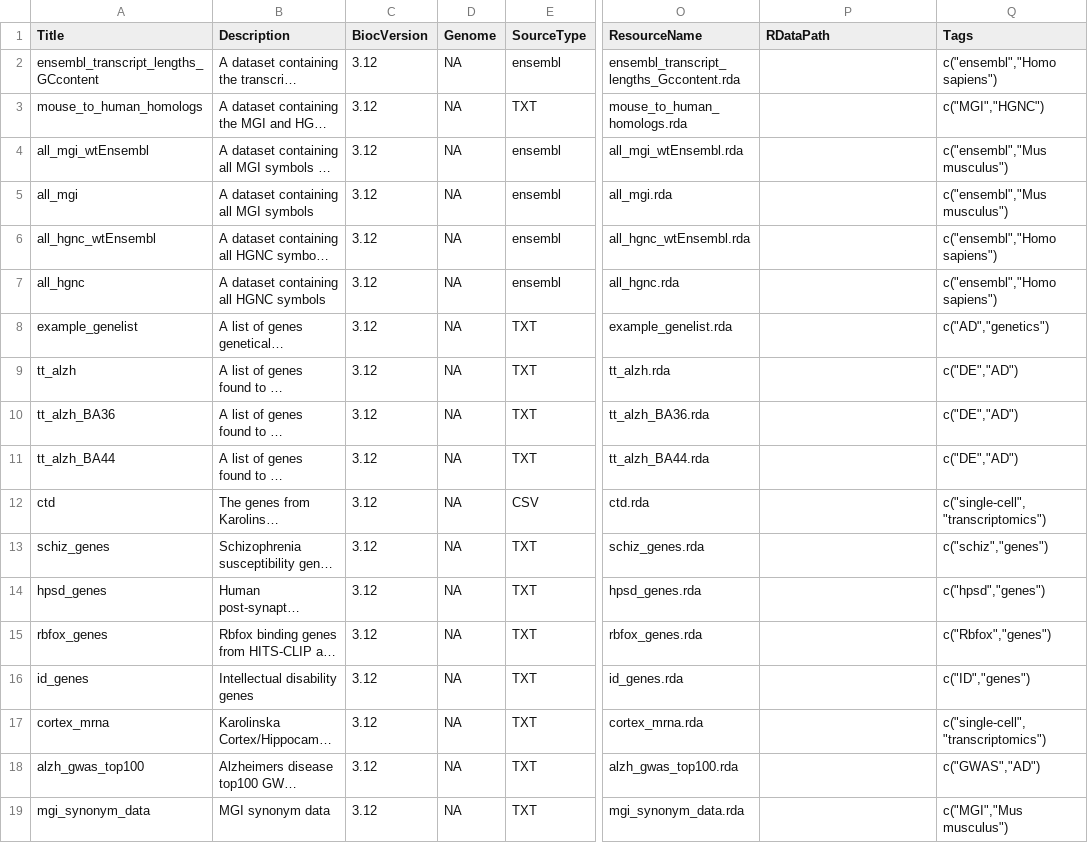
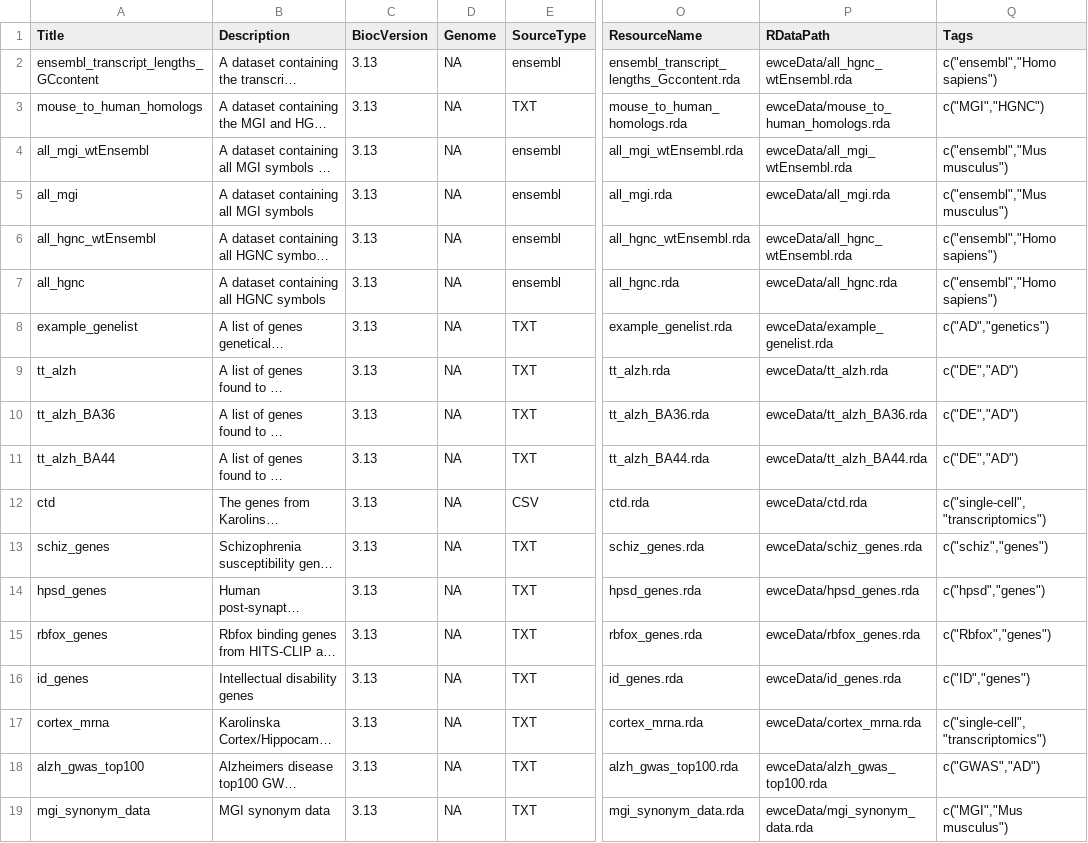
Before and after one commit to neurogenomics/ewceData, a CSV file: inst/extdata/metadata.csv, drawn as a sheet; only a part is shown, gaps mark what is left out; long unchanged cells end in …; the diff names each change by its address in the sheet, - before the commit and + after, or states it on an @@ line.

Commit message:
Construction of EWCE Data package

```diff
--- a/inst/extdata/metadata.csv
+++ b/inst/extdata/metadata.csv
-C2:C19 (BiocVersion): 3.12
+C2:C19 (BiocVersion): 3.13
-P2 (RDataPath): (empty)
+P2 (RDataPath): ewceData/all_hgnc_wtEnsembl.rda
-P3 (RDataPath): (empty)
+P3 (RDataPath): ewceData/mouse_to_human_homologs.rda
-P4 (RDataPath): (empty)
+P4 (RDataPath): ewceData/all_mgi_wtEnsembl.rda
-P5 (RDataPath): (empty)
+P5 (RDataPath): ewceData/all_mgi.rda
-P6 (RDataPath): (empty)
+P6 (RDataPath): ewceData/all_hgnc_wtEnsembl.rda
-P7 (RDataPath): (empty)
+P7 (RDataPath): ewceData/all_hgnc.rda
-P8 (RDataPath): (empty)
+P8 (RDataPath): ewceData/example_genelist.rda
-P9 (RDataPath): (empty)
+P9 (RDataPath): ewceData/tt_alzh.rda
-P10 (RDataPath): (empty)
+P10 (RDataPath): ewceData/tt_alzh_BA36.rda
-P11 (RDataPath): (empty)
+P11 (RDataPath): ewceData/tt_alzh_BA44.rda
-P12 (RDataPath): (empty)
+P12 (RDataPath): ewceData/ctd.rda
-P13 (RDataPath): (empty)
+P13 (RDataPath): ewceData/schiz_genes.rda
-P14 (RDataPath): (empty)
+P14 (RDataPath): ewceData/hpsd_genes.rda
-P15 (RDataPath): (empty)
+P15 (RDataPath): ewceData/rbfox_genes.rda
-P16 (RDataPath): (empty)
+P16 (RDataPath): ewceData/id_genes.rda
-P17 (RDataPath): (empty)
+P17 (RDataPath): ewceData/cortex_mrna.rda
-P18 (RDataPath): (empty)
+P18 (RDataPath): ewceData/alzh_gwas_top100.rda
-P19 (RDataPath): (empty)
+P19 (RDataPath): ewceData/mgi_synonym_data.rda
```
